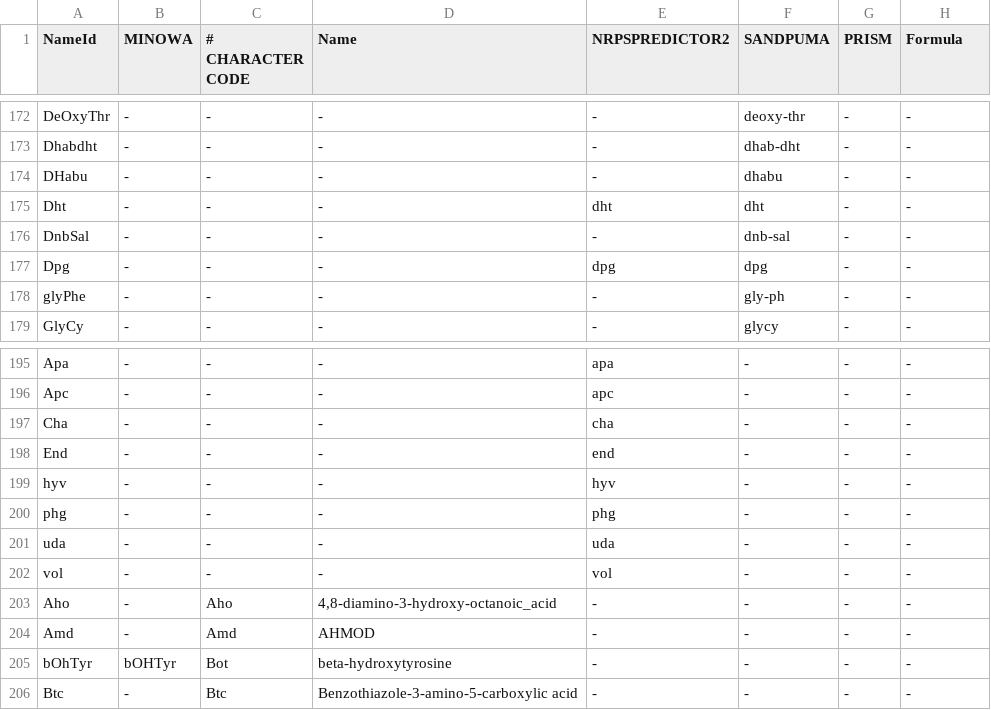
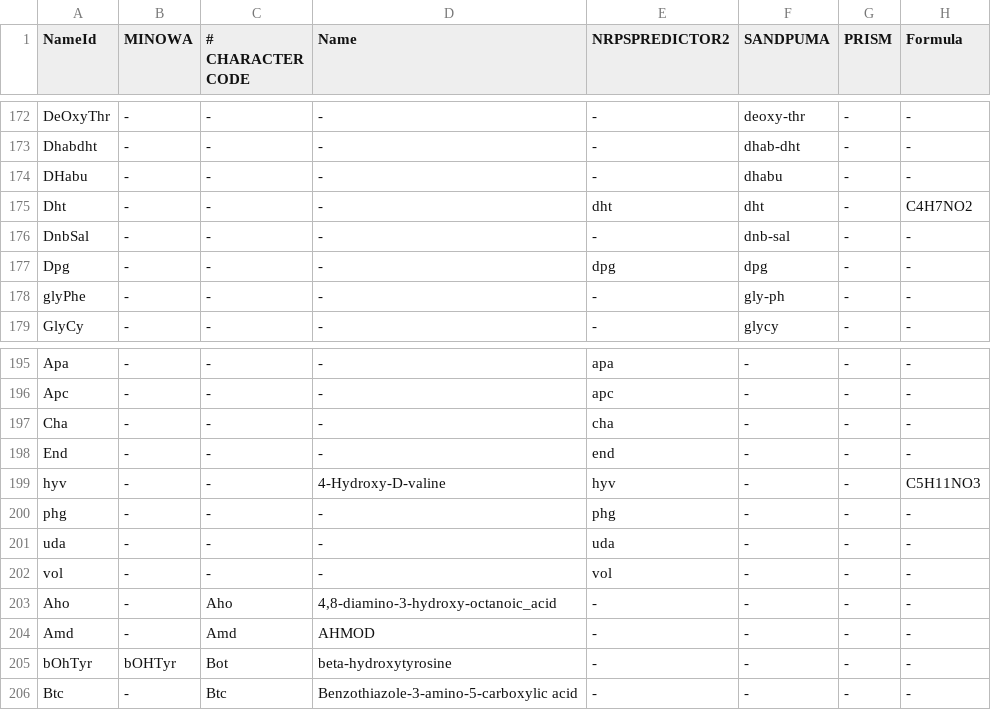
Before and after one commit to ablab/nerpa, a TSV file: resources/aminoacids.tsv, drawn as a sheet; only a part is shown, gaps mark what is left out.

```diff
--- a/resources/aminoacids.tsv
+++ b/resources/aminoacids.tsv
@@ -174,3 +174,3 @@ Dhabdht	-	-	-	-	dhab-dht	-	-
 DHabu	-	-	-	-	dhabu	-	-
-Dht	-	-	-	dht	dht	-	-
+Dht	-	-	-	dht	dht	-	C4H7NO2
 DnbSal	-	-	-	-	dnb-sal	-	-
@@ -198,3 +198,3 @@ Cha	-	-	-	cha	-	-	-
 End	-	-	-	end	-	-	-
-hyv	-	-	-	hyv	-	-	-
+hyv	-	-	4-Hydroxy-D-valine	hyv	-	-	C5H11NO3
 phg	-	-	-	phg	-	-	-
```
Also changed, not shown: 5 other files.
